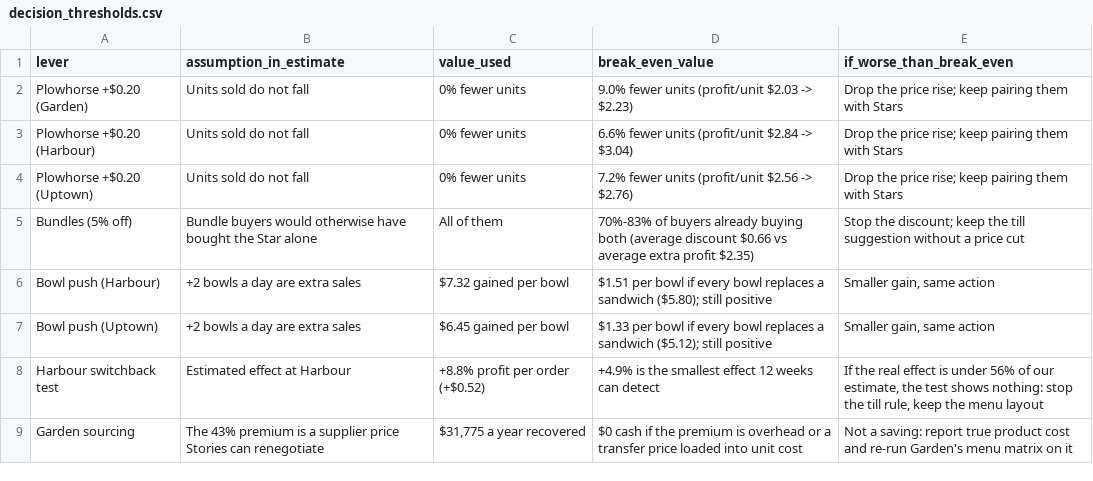
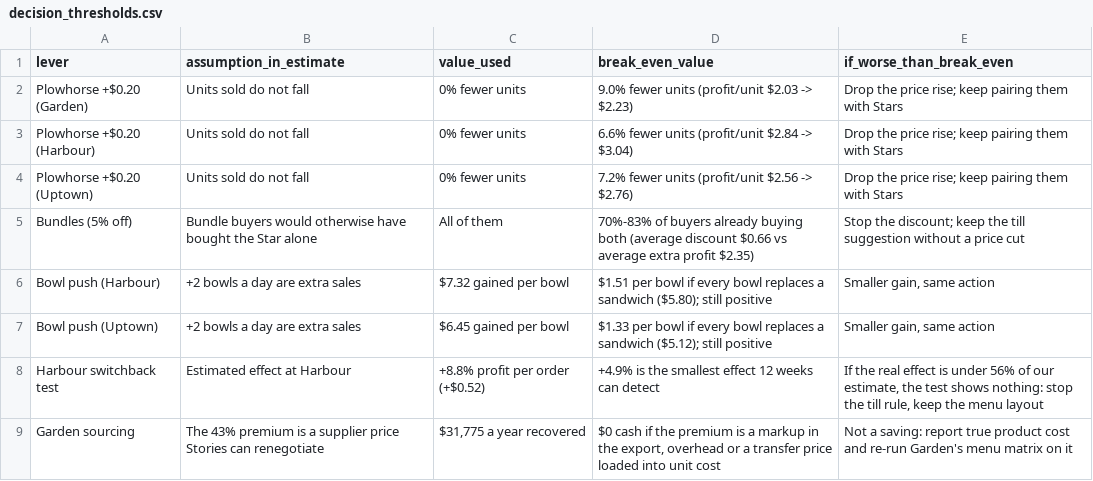
Before and after one commit to ayaa73/hackathon, a CSV file: outputs/menu_engineering/tables/decision_thresholds.csv, drawn as a sheet.

```diff
--- a/outputs/menu_engineering/tables/decision_thresholds.csv
+++ b/outputs/menu_engineering/tables/decision_thresholds.csv
@@ -8,2 +8,2 @@ Bowl push (Uptown),+2 bowls a day are extra sales,$6.45 gained per bowl,$1.33 pe
 Harbour switchback test,Estimated effect at Harbour,+8.8% profit per order (+$0.52),+4.9% is the smallest effect 12 weeks can detect,"If the real effect is under 56% of our estimate, the test shows nothing: stop the till rule, keep the menu layout"
-Garden sourcing,The 43% premium is a supplier price Stories can renegotiate,"$31,775 a year recovered",$0 cash if the premium is overhead or a transfer price loaded into unit cost,Not a saving: report true product cost and re-run Garden's menu matrix on it
+Garden sourcing,The 43% premium is a supplier price Stories can renegotiate,"$31,775 a year recovered","$0 cash if the premium is a markup in the export, overhead or a transfer price loaded into unit cost",Not a saving: report true product cost and re-run Garden's menu matrix on it
```
Also changed, not shown: 16 other files.
